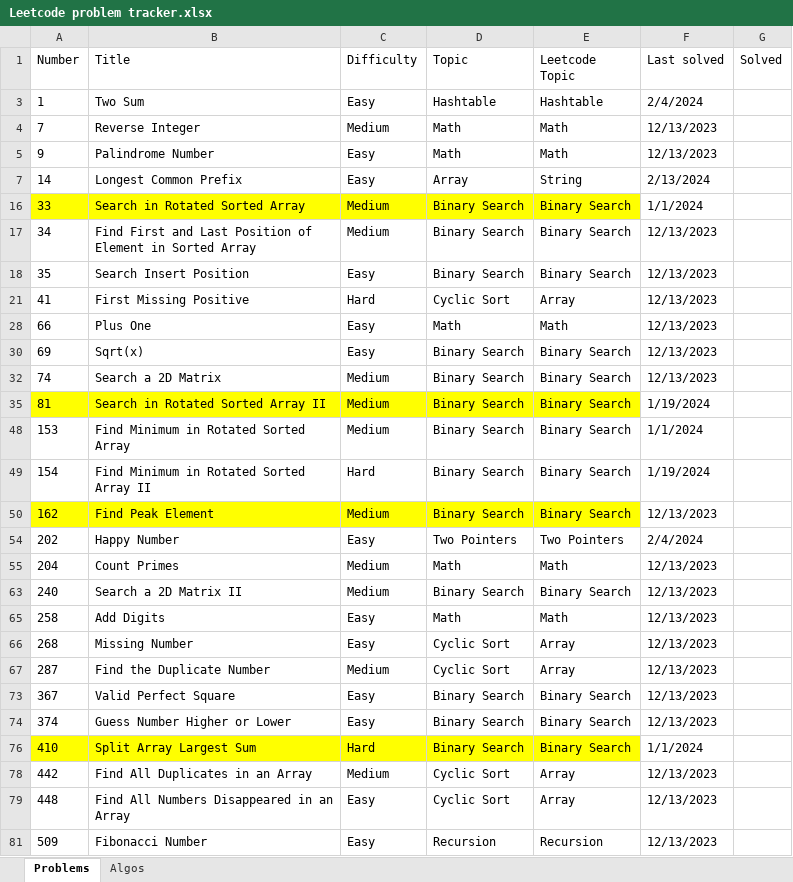
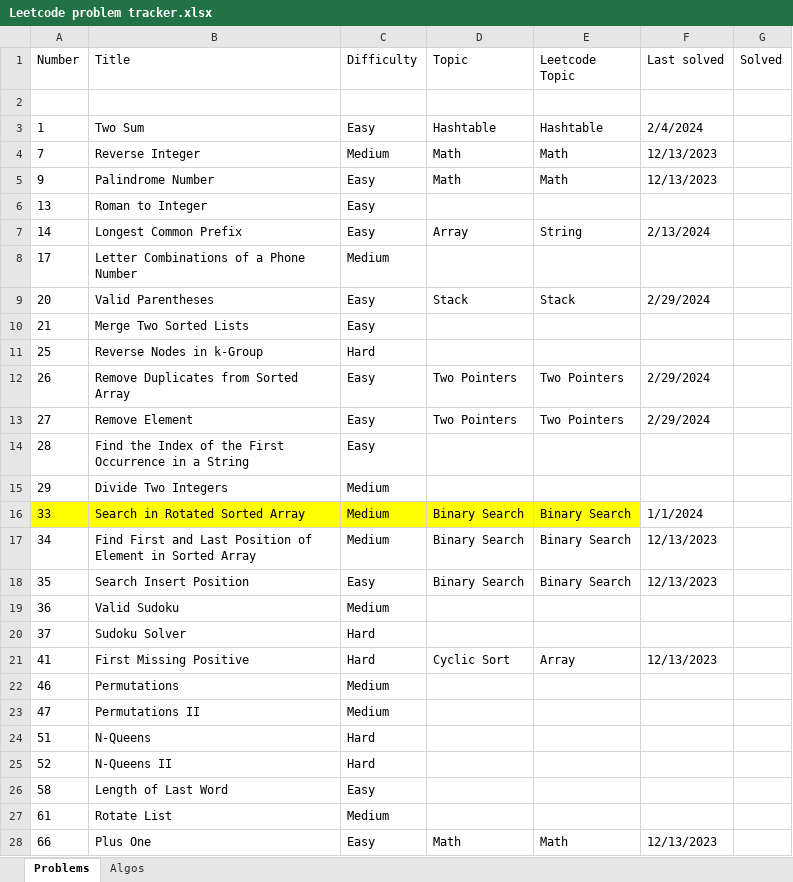
Before and after one commit to nvirkar/Leetcode, an Excel workbook: Leetcode problem tracker.xlsx, sheet Problems, drawn as a sheet; only a part is shown; the shorter side is filled out with more unchanged rows; values as stored, in another font and other column widths than the file's, no borders; the diff covers the shown part only; the diff names each change by its address in the sheet, - before the commit and + after, or states it on an @@ line.

```diff
--- a/Leetcode problem tracker.xlsx (sheet Problems)
+++ b/Leetcode problem tracker.xlsx (sheet Problems)
+row 2: (empty)
@@ row 6 unhidden: 13 | Roman to Integer | Easy @@
@@ row 8 unhidden: 17 | Letter Combinations of a Phone Number | Medium @@
+row 9: 20 | Valid Parentheses | Easy | Stack | Stack | 2/29/2024
@@ row 10 unhidden: 21 | Merge Two Sorted Lists | Easy @@
@@ row 11 unhidden: 25 | Reverse Nodes in k-Group | Hard @@
+row 12: 26 | Remove Duplicates from Sorted Array | Easy | Two Pointers | Two Pointers | 2/29/2024
+row 13: 27 | Remove Element | Easy | Two Pointers | Two Pointers | 2/29/2024
@@ row 14 unhidden: 28 | Find the Index of the First Occurrence in a String | Easy @@
@@ row 15 unhidden: 29 | Divide Two Integers | Medium @@
@@ row 19 unhidden: 36 | Valid Sudoku | Medium @@
@@ row 20 unhidden: 37 | Sudoku Solver | Hard @@
@@ row 22 unhidden: 46 | Permutations | Medium @@
@@ row 23 unhidden: 47 | Permutations II | Medium @@
@@ row 24 unhidden: 51 | N-Queens | Hard @@
@@ row 25 unhidden: 52 | N-Queens II | Hard @@
@@ row 26 unhidden: 58 | Length of Last Word | Easy @@
@@ row 27 unhidden: 61 | Rotate List | Medium @@
```
Also changed, not shown: 8 added rows and 47 hidden or unhidden rows elsewhere in this sheet, 9 other files.
